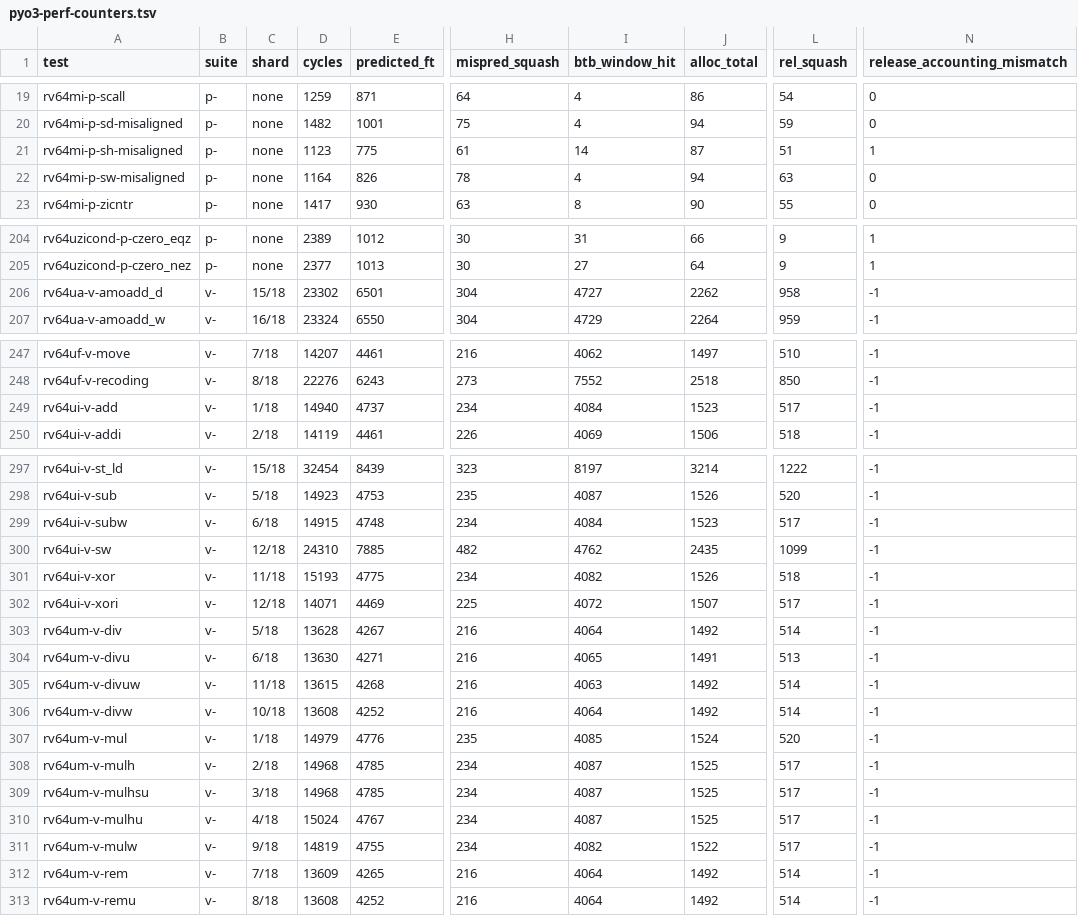
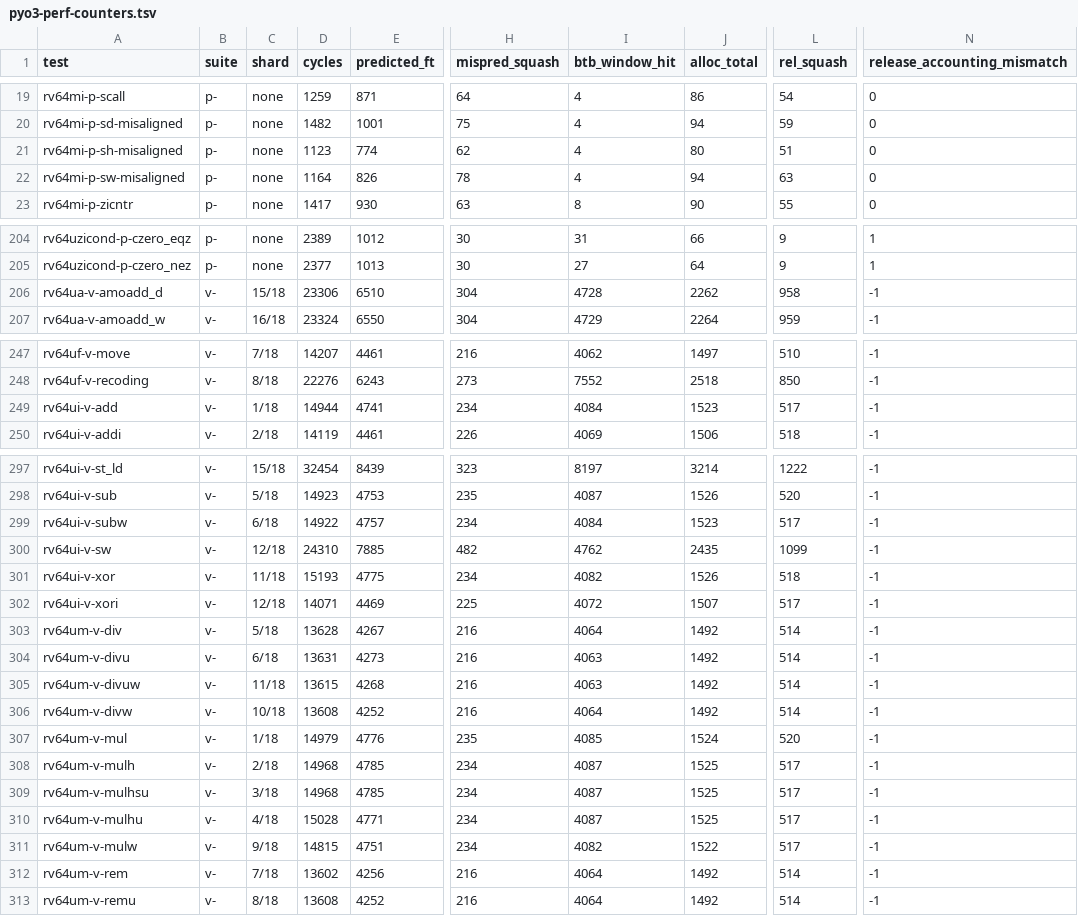
Before and after one commit to rain91508-cmd/pyo3-ci, a TSV file: reports/latest/pyo3-perf-counters.tsv, drawn as a sheet; only a part is shown, gaps mark what is left out; the diff covers the shown part only; the diff names each change by its address in the sheet, - before the commit and + after, or states it on an @@ line.

```diff
--- a/reports/latest/pyo3-perf-counters.tsv
+++ b/reports/latest/pyo3-perf-counters.tsv
-E21 (predicted_ft): 775
+E21 (predicted_ft): 774
-H21 (mispred_squash): 61
+H21 (mispred_squash): 62
-I21 (btb_window_hit): 14
+I21 (btb_window_hit): 4
-J21 (alloc_total): 87
+J21 (alloc_total): 80
-N21 (release_accounting_mismatch): 1
+N21 (release_accounting_mismatch): 0
-D206 (cycles): 23302
+D206 (cycles): 23306
-E206 (predicted_ft): 6501
+E206 (predicted_ft): 6510
-I206 (btb_window_hit): 4727
+I206 (btb_window_hit): 4728
-D249 (cycles): 14940
+D249 (cycles): 14944
-E249 (predicted_ft): 4737
+E249 (predicted_ft): 4741
-D299 (cycles): 14915
+D299 (cycles): 14922
-E299 (predicted_ft): 4748
+E299 (predicted_ft): 4757
-D304 (cycles): 13630
+D304 (cycles): 13631
-E304 (predicted_ft): 4271
+E304 (predicted_ft): 4273
-I304 (btb_window_hit): 4065
+I304 (btb_window_hit): 4063
-J304 (alloc_total): 1491
+J304 (alloc_total): 1492
-L304 (rel_squash): 513
+L304 (rel_squash): 514
-D310 (cycles): 15024
+D310 (cycles): 15028
-E310 (predicted_ft): 4767
+E310 (predicted_ft): 4771
-D311 (cycles): 14819
+D311 (cycles): 14815
-E311 (predicted_ft): 4755
+E311 (predicted_ft): 4751
-D312 (cycles): 13609
+D312 (cycles): 13602
-E312 (predicted_ft): 4265
+E312 (predicted_ft): 4256
```
Also changed, not shown: 68 edited cells elsewhere in this file, reports/latest/pyo3-ci-results.tsv, 2 other files.
